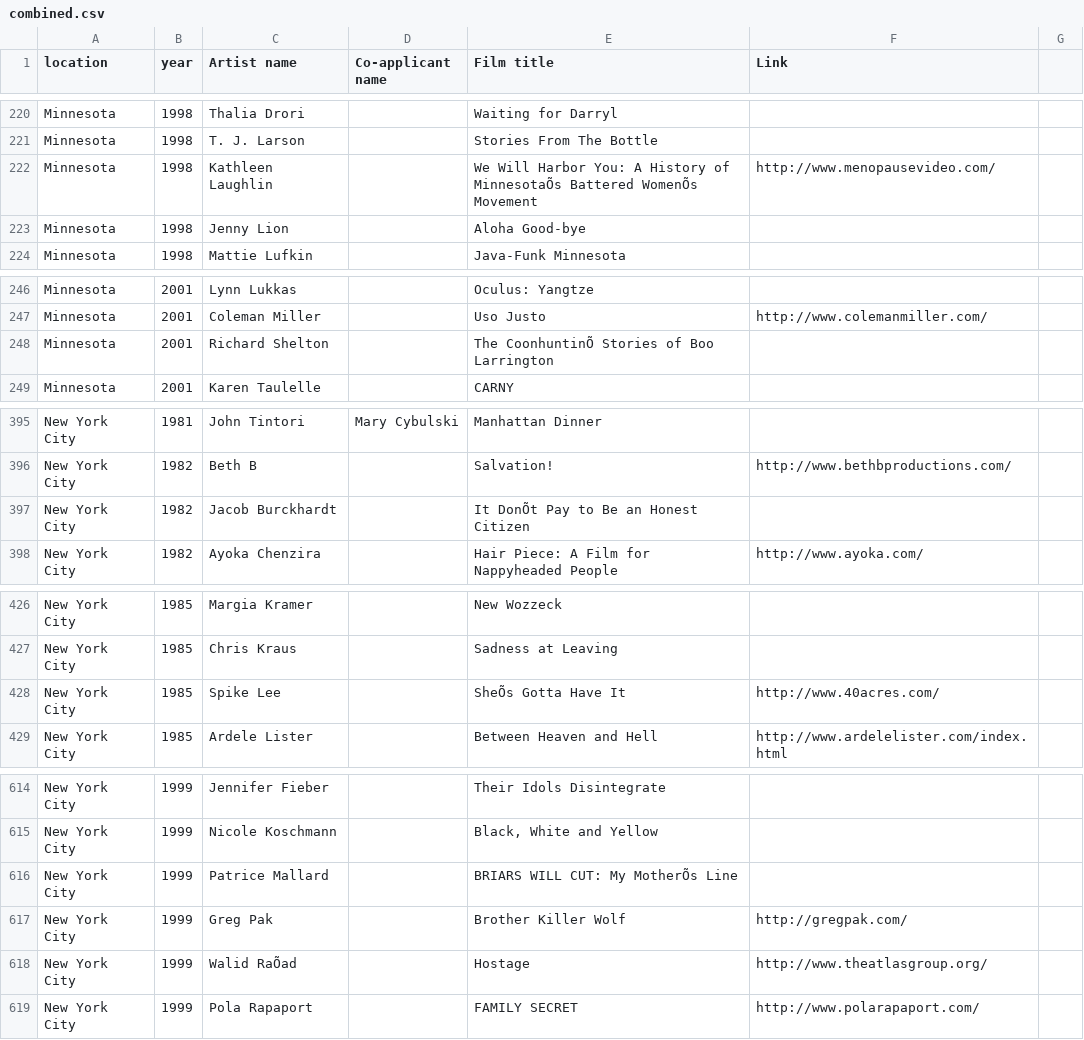
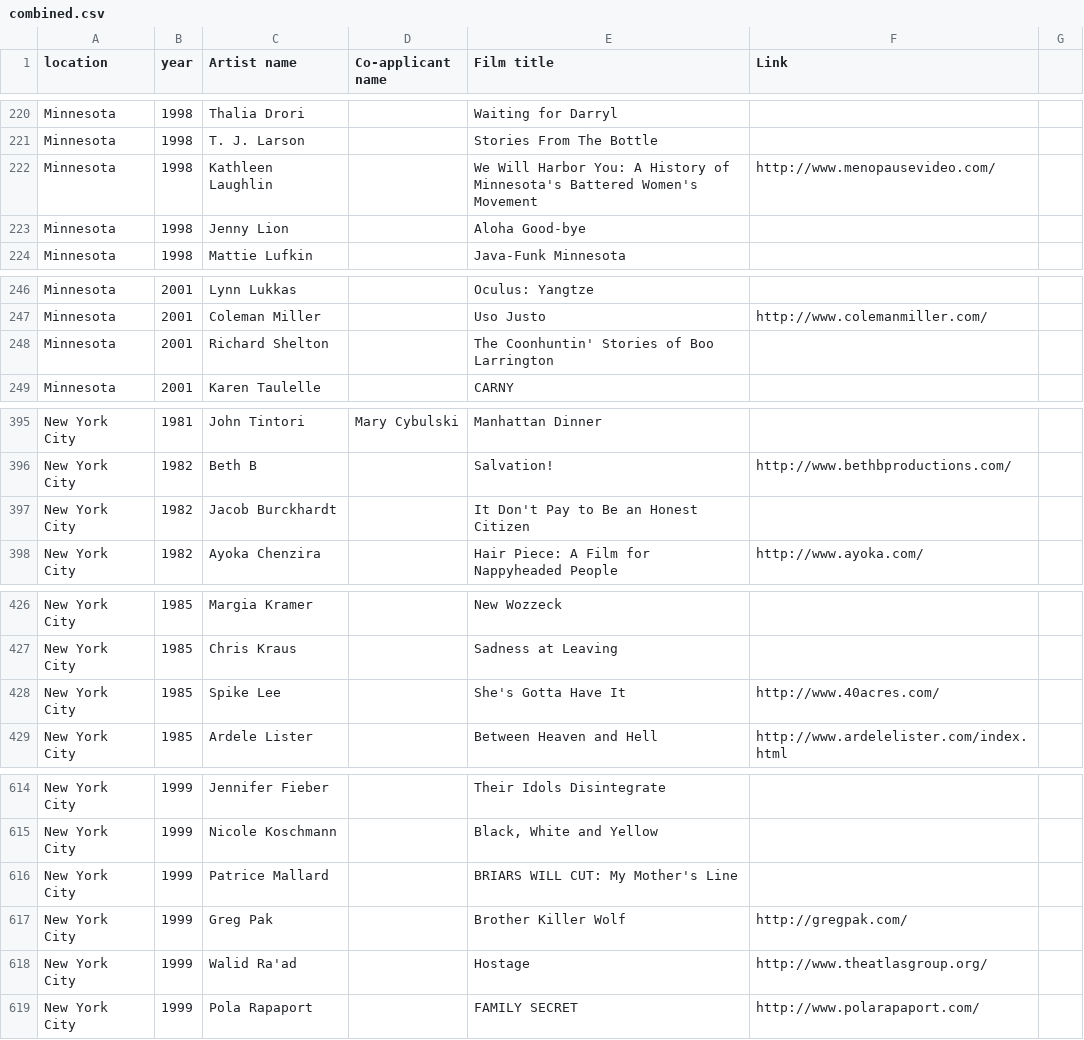
Before and after one commit to justinph/jerome-50, a CSV file: data/fv/combined.csv, drawn as a sheet; only a part is shown, gaps mark what is left out; the diff covers the shown part only.

```diff
--- a/data/fv/combined.csv
+++ b/data/fv/combined.csv
@@ -221,3 +221,3 @@ Minnesota,1998,Thalia Drori,,Waiting for Darryl,
 Minnesota,1998,T. J. Larson,,Stories From The Bottle,
-Minnesota,1998,Kathleen Laughlin,,We Will Harbor You: A History of MinnesotaÕs Battered WomenÕs Movement,http://www.menopausevideo.com/
+Minnesota,1998,Kathleen Laughlin,,We Will Harbor You: A History of Minnesota's Battered Women's Movement,http://www.menopausevideo.com/
 Minnesota,1998,Jenny Lion,,Aloha Good-bye,
@@ -247,3 +247,3 @@ Minnesota,2001,Lynn Lukkas,,Oculus: Yangtze,
 Minnesota,2001,Coleman Miller,,Uso Justo,http://www.colemanmiller.com/
-Minnesota,2001,Richard Shelton,,The CoonhuntinÕ Stories of Boo Larrington,
+Minnesota,2001,Richard Shelton,,The Coonhuntin' Stories of Boo Larrington,
 Minnesota,2001,Karen Taulelle,,CARNY,
@@ -397,3 +397,3 @@ New York City,1981,John Tintori,Mary Cybulski,Manhattan Dinner,
 New York City,1982,Beth B,,Salvation!,http://www.bethbproductions.com/
-New York City,1982,Jacob Burckhardt,,It DonÕt Pay to Be an Honest Citizen,
+New York City,1982,Jacob Burckhardt,,It Don't Pay to Be an Honest Citizen,
 New York City,1982,Ayoka Chenzira,,Hair Piece: A Film for Nappyheaded People,http://www.ayoka.com/
@@ -428,3 +428,3 @@ New York City,1985,Margia Kramer,,New Wozzeck,
 New York City,1985,Chris Kraus,,Sadness at Leaving,
-New York City,1985,Spike Lee,,SheÕs Gotta Have It,http://www.40acres.com/
+New York City,1985,Spike Lee,,She's Gotta Have It,http://www.40acres.com/
 New York City,1985,Ardele Lister,,Between Heaven and Hell,http://www.ardelelister.com/index.html
@@ -616,5 +616,5 @@ New York City,1999,Jennifer Fieber,,Their Idols Disintegrate,
 New York City,1999,Nicole Koschmann,,"Black, White and Yellow",
-New York City,1999,Patrice Mallard,,BRIARS WILL CUT: My MotherÕs Line,
+New York City,1999,Patrice Mallard,,BRIARS WILL CUT: My Mother's Line,
 New York City,1999,Greg Pak,,Brother Killer Wolf,http://gregpak.com/
-New York City,1999,Walid RaÕad,,Hostage,http://www.theatlasgroup.org/
+New York City,1999,Walid Ra'ad,,Hostage,http://www.theatlasgroup.org/
 New York City,1999,Pola Rapaport,,FAMILY SECRET,http://www.polarapaport.com/
```
Also changed, not shown: 23 edited cells elsewhere in this file, data/gp/combined.csv, 2 other files.
